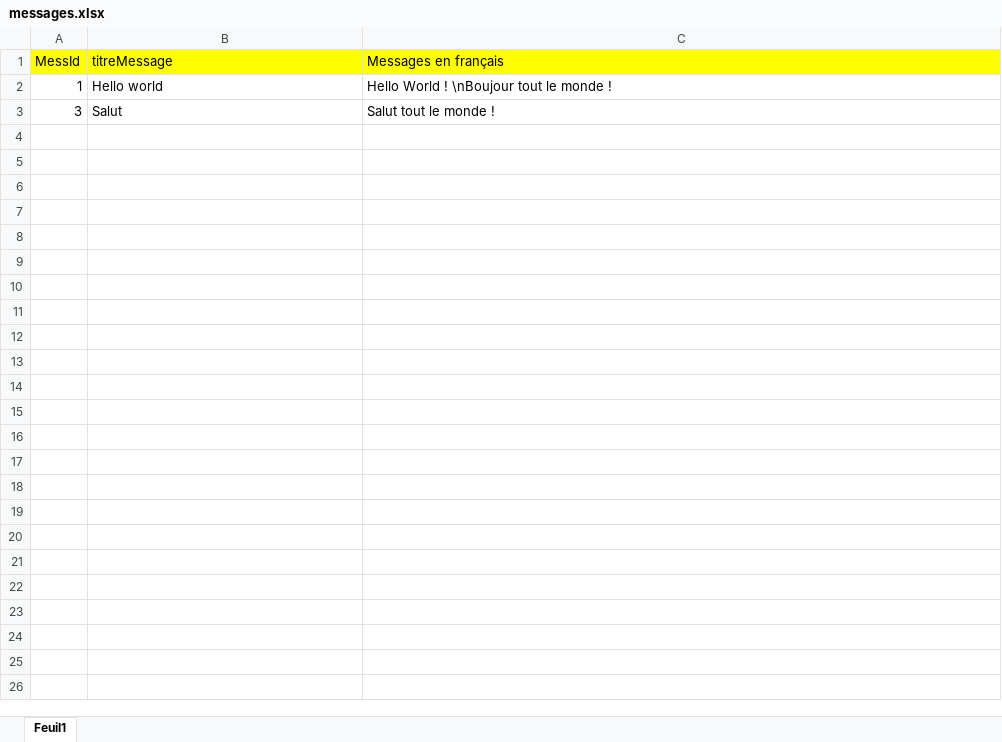
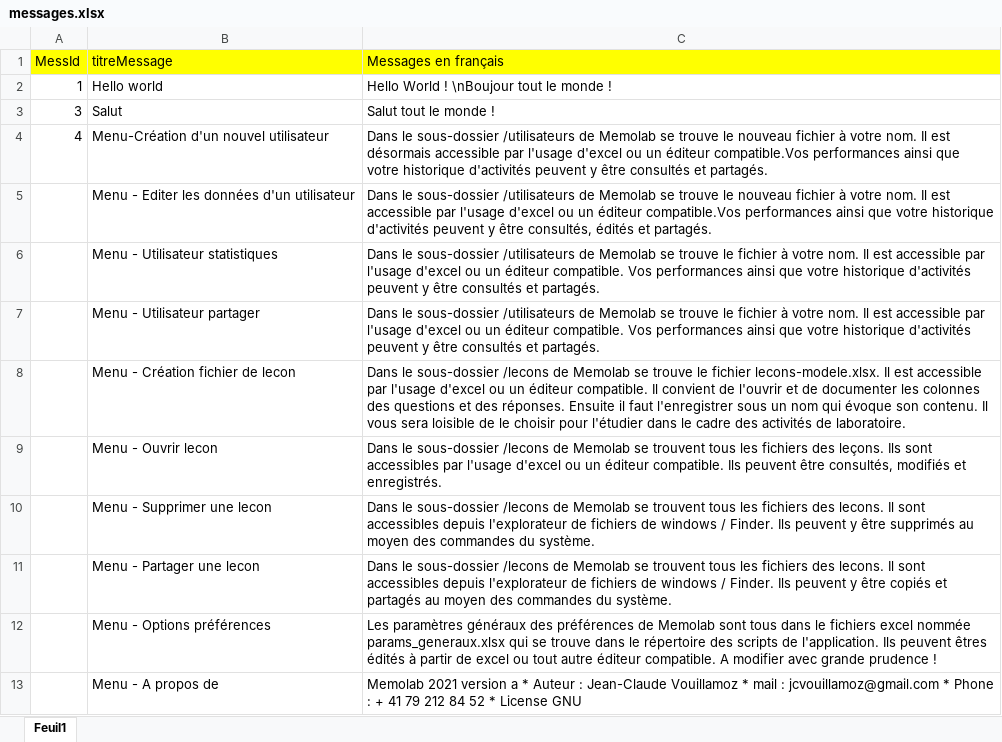
Before and after one commit to jcvouillamoz/memolab2, an Excel workbook: data/messages.xlsx, sheet Feuil1, drawn as a sheet; values as stored, in another font and other column widths than the file's, no borders; the diff names each change by its address in the sheet, - before the commit and + after, or states it on an @@ line.

```diff
--- a/data/messages.xlsx (sheet Feuil1)
+++ b/data/messages.xlsx (sheet Feuil1)
+row 4: 4 | Menu-Création d'un nouvel utilisateur | Dans le sous-dossier /utilisateurs de Memolab se trouve le nouveau fichier à votre nom. Il est désormais accessible par l'usage d'excel ou un éditeur compatible.Vos performances ainsi que votre historique d'activités peuvent y être consultés et partagés.
+row 5:  | Menu - Editer les données d'un utilisateur | Dans le sous-dossier /utilisateurs de Memolab se trouve le nouveau fichier à votre nom. Il est accessible par l'usage d'excel ou un éditeur compatible.Vos performances ainsi que votre historique d'activités peuvent y être consultés, édités et partagés.
+row 6:  | Menu - Utilisateur statistiques | Dans le sous-dossier /utilisateurs de Memolab se trouve le fichier à votre nom. Il est accessible par l'usage d'excel ou un éditeur compatible. Vos performances ainsi que votre historique d'activités peuvent y être consultés et partagés.
+row 7:  | Menu - Utilisateur partager | Dans le sous-dossier /utilisateurs de Memolab se trouve le fichier à votre nom. Il est accessible par l'usage d'excel ou un éditeur compatible. Vos performances ainsi que votre historique d'activités peuvent y être consultés et partagés.
+row 8:  | Menu - Création fichier de lecon | Dans le sous-dossier /lecons de Memolab se trouve le fichier lecons-modele.xlsx. Il est accessible par l'usage d'excel ou un éditeur compatible. Il convient de l'ouvrir et de documenter les colonnes des questions et des réponses. Ensuite il faut l'enregistrer sous un nom qui évoque son contenu. Il vous sera loisible de le choisir pour l'étudier dans le cadre des activités de laboratoire.
+row 9:  | Menu - Ouvrir lecon | Dans le sous-dossier /lecons de Memolab se trouvent tous les fichiers des leçons. Ils sont accessibles par l'usage d'excel ou un éditeur compatible. Ils peuvent être consultés, modifiés et enregistrés.
+row 10:  | Menu - Supprimer une lecon | Dans le sous-dossier /lecons de Memolab se trouvent tous les fichiers des lecons. Il sont accessibles depuis l'explorateur de fichiers de windows / Finder. Ils peuvent y être supprimés au moyen des commandes du système.
+row 11:  | Menu - Partager une lecon | Dans le sous-dossier /lecons de Memolab se trouvent tous les fichiers des lecons. Il sont accessibles depuis l'explorateur de fichiers de windows / Finder. Ils peuvent y être copiés et partagés au moyen des commandes du système.
+row 12:  | Menu - Options préférences | Les paramètres généraux des préférences de Memolab sont tous dans le fichiers excel nommée params_generaux.xlsx qui se trouve dans le répertoire des scripts de l'application. Ils peuvent êtres édités à partir de excel ou tout autre éditeur compatible. A modifier avec grande prudence !
+row 13:  | Menu - A propos de | Memolab 2021 version a * Auteur : Jean-Claude Vouillamoz * mail : jcvouillamoz@gmail.com * Phone : + 41 79 212 84 52 * License GNU
```
Also changed, not shown: 2 other files.
